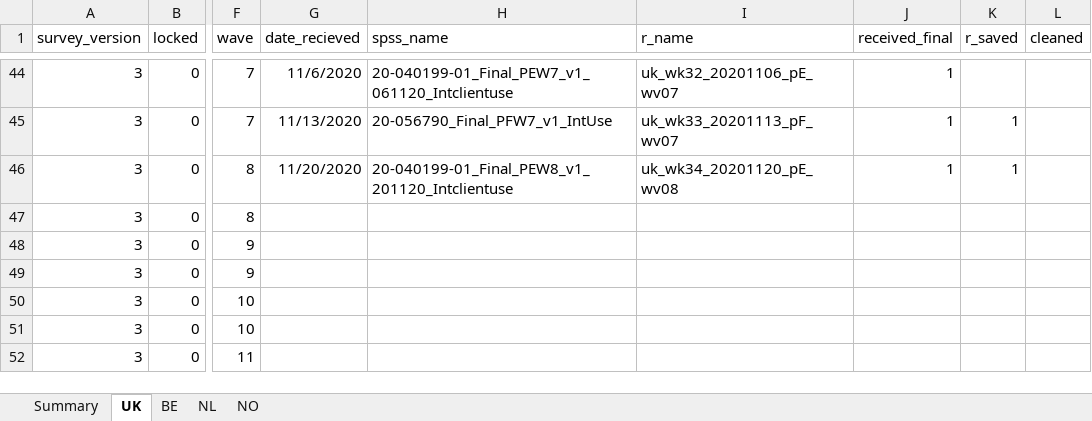
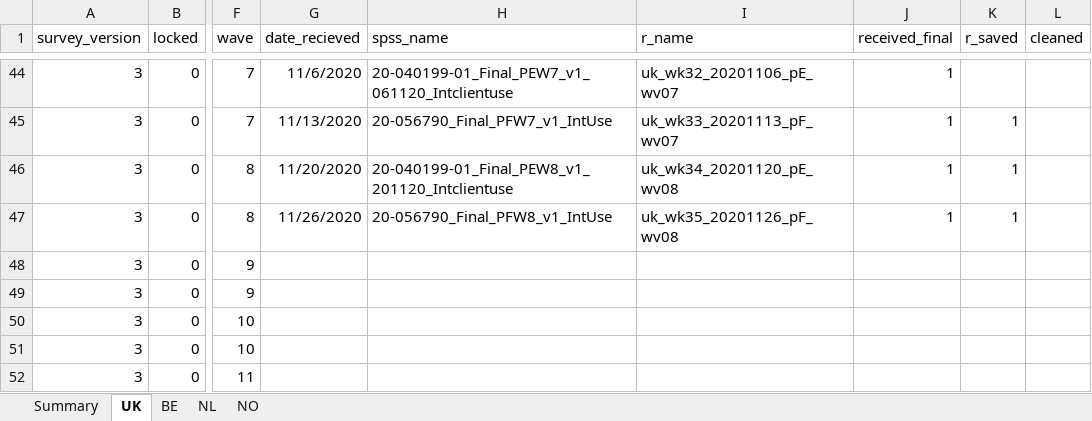
Before and after one commit to jarvisc1/comix_data_clean, an Excel workbook: data/spss_files.xlsx, sheet UK, drawn as a sheet; only a part is shown, gaps mark what is left out; values as stored, in another font and other column widths than the file's, no borders; the diff names each change by its address in the sheet, - before the commit and + after, or states it on an @@ line.

Commit message:
Update for new data UK E8 survey round 35

```diff
--- a/data/spss_files.xlsx (sheet UK)
+++ b/data/spss_files.xlsx (sheet UK)
-G47 (date_recieved): (empty)
+G47 (date_recieved): 11/26/2020
-H47 (spss_name): (empty)
+H47 (spss_name): 20-056790_Final_PFW8_v1_IntUse
-I47 (r_name): (empty)
+I47 (r_name): uk_wk35_20201126_pF_wv08
-J47 (received_final): (empty)
+J47 (received_final): 1
-K47 (r_saved): (empty)
+K47 (r_saved): 1
```
